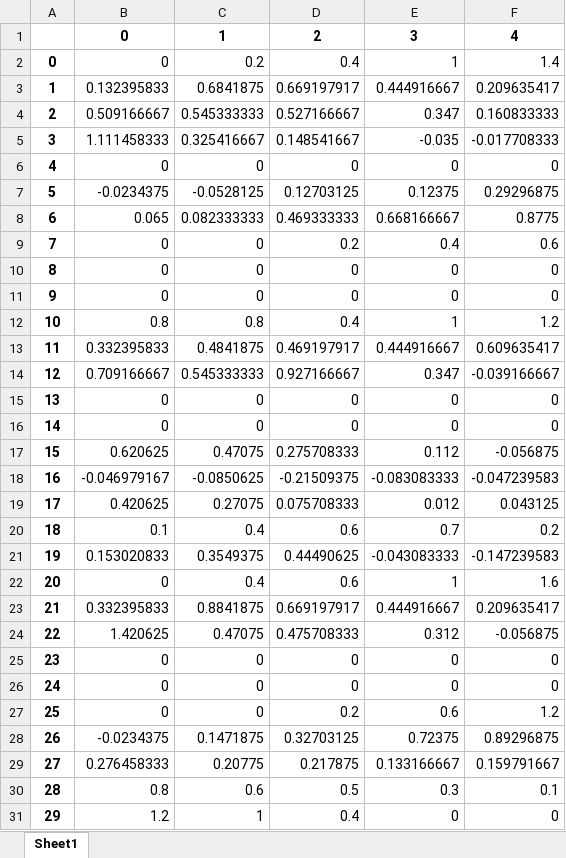
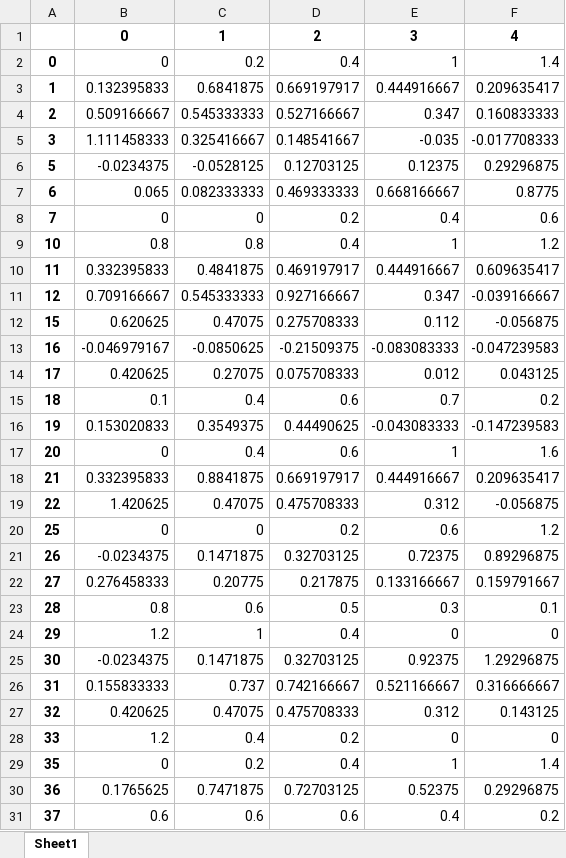
Before and after one commit to thiagodsd/teafinbhv, an Excel workbook: tmp/data/weights_calibrated.xlsx, sheet Sheet1, drawn as a sheet; only a part is shown; the shorter side is filled out with more unchanged rows; values as stored, in another font and other column widths than the file's, no borders; the diff covers the shown part only; the diff names each change by its address in the sheet, - before the commit and + after, or states it on an @@ line.

```diff
--- a/tmp/data/weights_calibrated.xlsx (sheet Sheet1)
+++ b/tmp/data/weights_calibrated.xlsx (sheet Sheet1)
-row 6: 4 | 0 | 0 | 0 | 0 | 0
-row 10: 8 | 0 | 0 | 0 | 0 | 0
-row 11: 9 | 0 | 0 | 0 | 0 | 0
-row 15: 13 | 0 | 0 | 0 | 0 | 0
-row 16: 14 | 0 | 0 | 0 | 0 | 0
-row 25: 23 | 0 | 0 | 0 | 0 | 0
-row 26: 24 | 0 | 0 | 0 | 0 | 0
```
Also changed, not shown: 9 removed rows elsewhere in this sheet, 5 other files.
